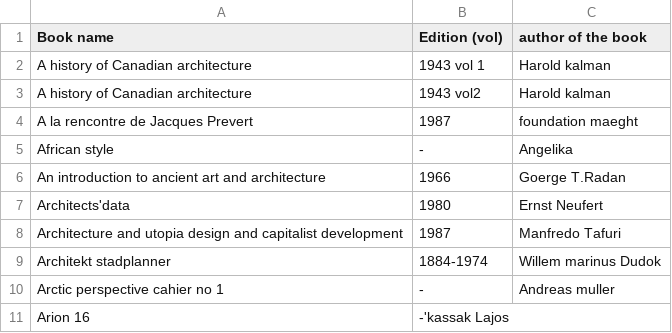
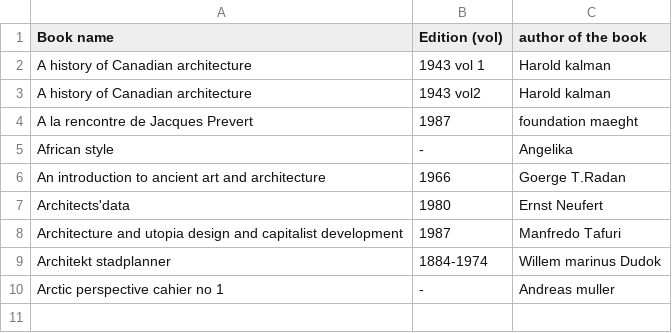
Before and after one commit to WeAreYEF/PAGarchLibrary, a CSV file: Booklist.csv, drawn as a sheet; the diff names each change by its address in the sheet, - before the commit and + after, or states it on an @@ line.

Commit message:
Update Booklist.csv

```diff
--- a/Booklist.csv
+++ b/Booklist.csv
-row 11: Arion 16 | -'kassak Lajos
```
